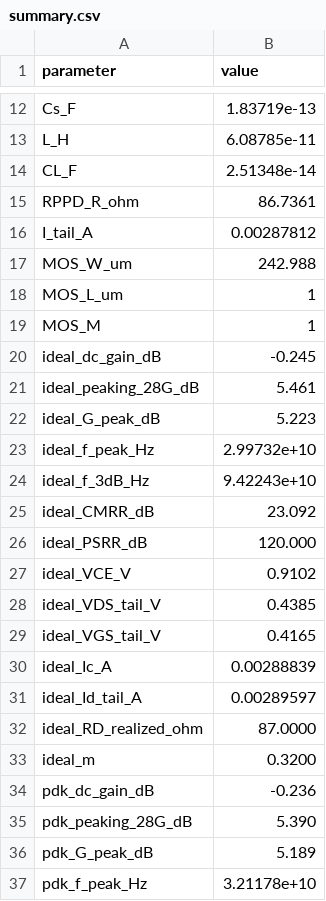
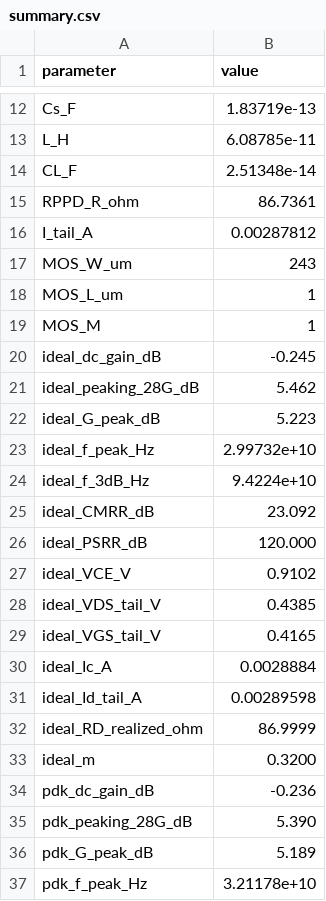
Before and after one commit to oscarmattia/ihp-experiments, a CSV file: circuits/ctle56n/out/summary.csv, drawn as a sheet; only a part is shown, gaps mark what is left out; the diff covers the shown part only.

```diff
--- a/circuits/ctle56n/out/summary.csv
+++ b/circuits/ctle56n/out/summary.csv
@@ -16,3 +16,3 @@ RPPD_R_ohm,86.7361
 I_tail_A,0.00287812
-MOS_W_um,242.988
+MOS_W_um,243
 MOS_L_um,1
@@ -20,6 +20,6 @@ MOS_M,1
 ideal_dc_gain_dB,-0.245
-ideal_peaking_28G_dB,5.461
+ideal_peaking_28G_dB,5.462
 ideal_G_peak_dB,5.223
 ideal_f_peak_Hz,2.99732e+10
-ideal_f_3dB_Hz,9.42243e+10
+ideal_f_3dB_Hz,9.4224e+10
 ideal_CMRR_dB,23.092
@@ -29,5 +29,5 @@ ideal_VDS_tail_V,0.4385
 ideal_VGS_tail_V,0.4165
-ideal_Ic_A,0.00288839
-ideal_Id_tail_A,0.00289597
-ideal_RD_realized_ohm,87.0000
+ideal_Ic_A,0.0028884
+ideal_Id_tail_A,0.00289598
+ideal_RD_realized_ohm,86.9999
 ideal_m,0.3200
```
Also changed, not shown: 62 added rows and 1 edited cell elsewhere in this file, circuits/ctle56n/out/ideal/ac_diff.csv, circuits/ctle56n/out/ideal/metrics.csv, 16 other files.
